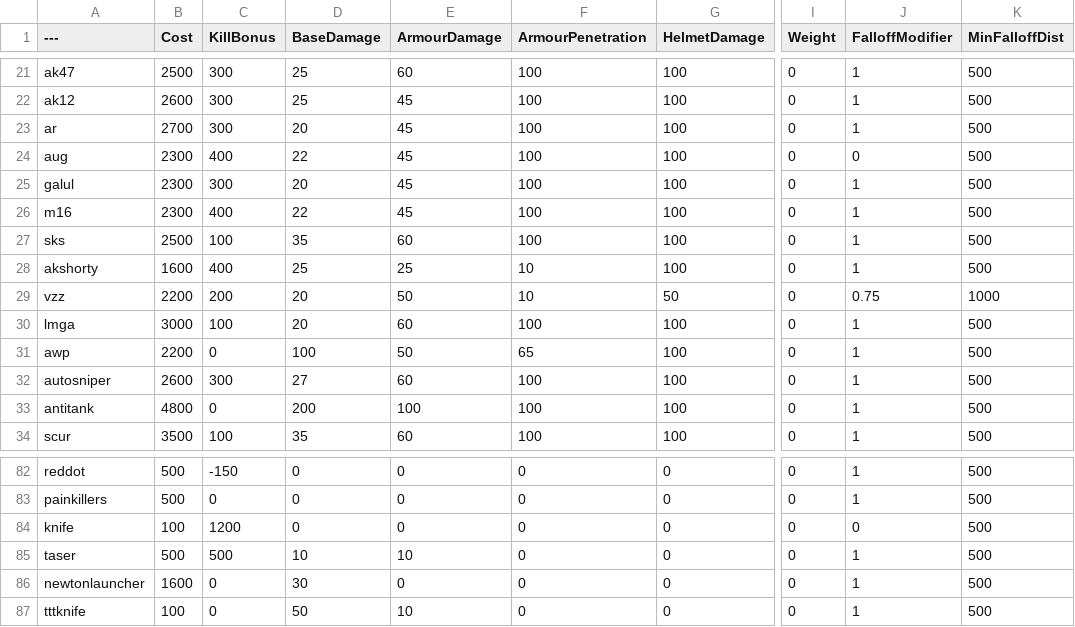
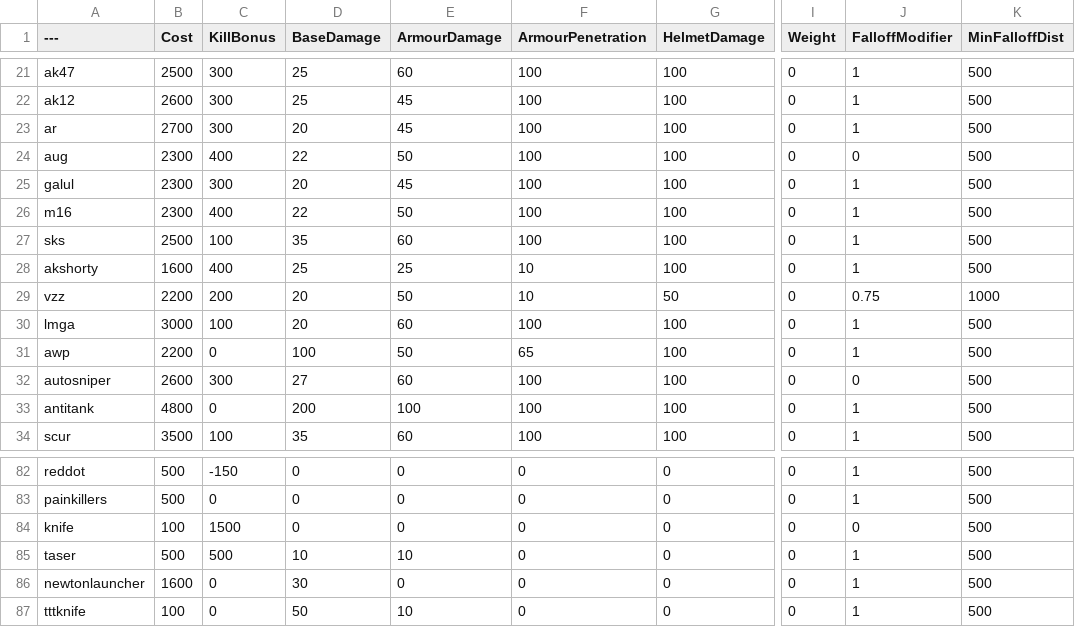
Before and after one commit to Rafaelbuja/BalancingTable, a CSV file: BalancingTable.csv, drawn as a sheet; only a part is shown, gaps mark what is left out; the diff names each change by its address in the sheet, - before the commit and + after, or states it on an @@ line.

Commit message:
Update BalancingTable.csv

```diff
--- a/BalancingTable.csv
+++ b/BalancingTable.csv
-E24 (ArmourDamage): 45
+E24 (ArmourDamage): 50
-E26 (ArmourDamage): 45
+E26 (ArmourDamage): 50
-J32 (FalloffModifier): 1
+J32 (FalloffModifier): 0
-C84 (KillBonus): 1200
+C84 (KillBonus): 1500
```
